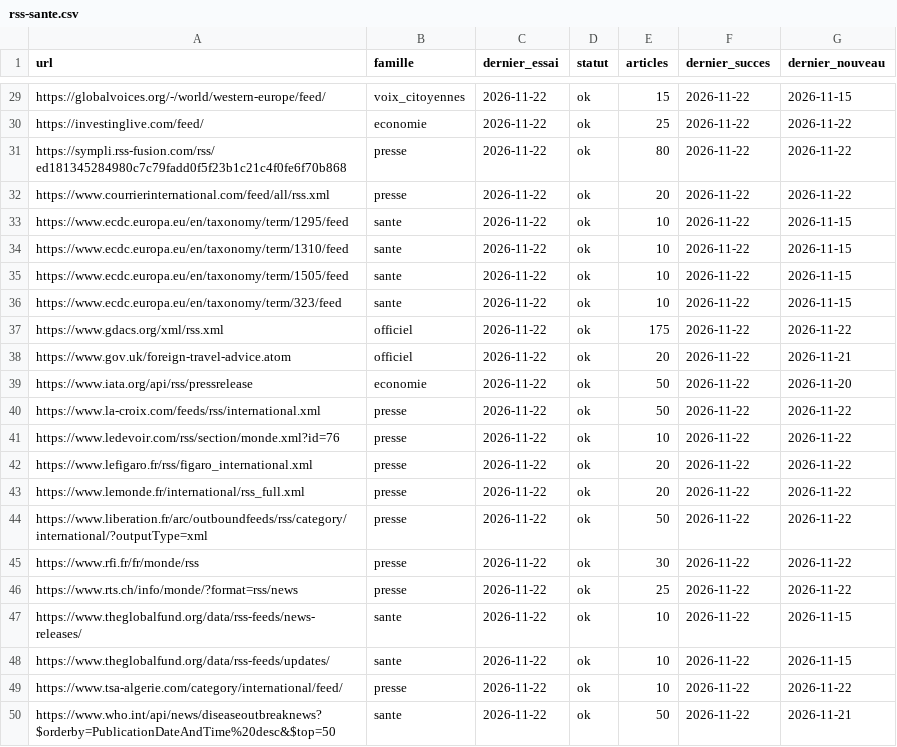
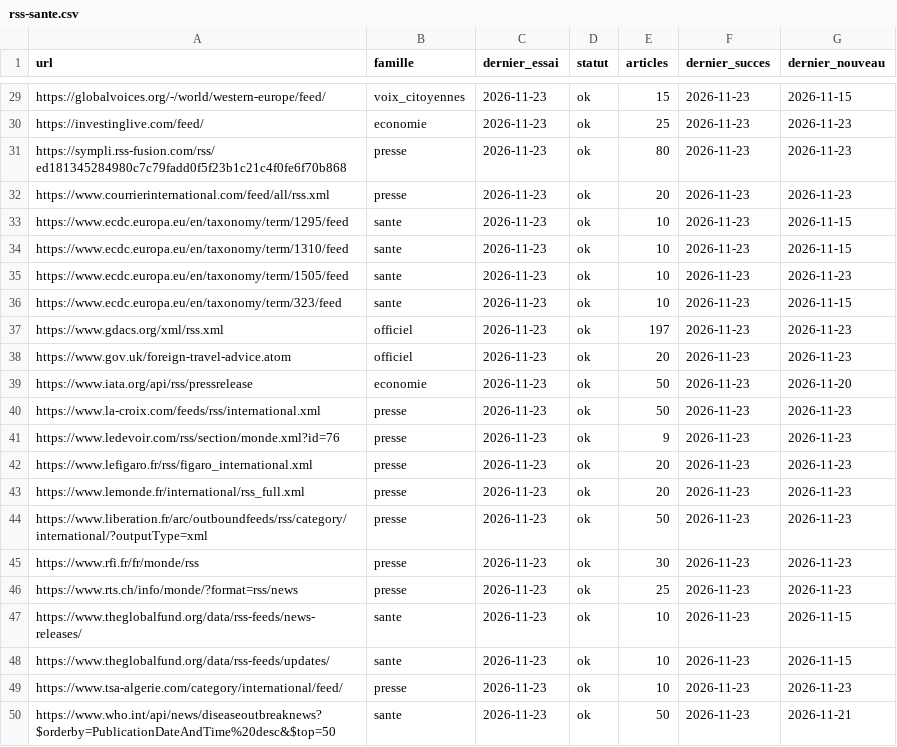
Before and after one commit to salimbenfarhat/metac-bot-template, a CSV file: registre/rss-sante.csv, drawn as a sheet; only a part is shown, gaps mark what is left out; the diff covers the shown part only; the diff names each change by its address in the sheet, - before the commit and + after, or states it on an @@ line.

```diff
--- a/registre/rss-sante.csv
+++ b/registre/rss-sante.csv
-C29:C50 (dernier_essai): 2026-11-22
+C29:C50 (dernier_essai): 2026-11-23
-F29:F50 (dernier_succes): 2026-11-22
+F29:F50 (dernier_succes): 2026-11-23
-G30:G32 (dernier_nouveau): 2026-11-22
+G30:G32 (dernier_nouveau): 2026-11-23
-G35 (dernier_nouveau): 2026-11-15
+G35 (dernier_nouveau): 2026-11-23
-E37 (articles): 175
+E37 (articles): 197
-G37 (dernier_nouveau): 2026-11-22
+G37 (dernier_nouveau): 2026-11-23
-G38 (dernier_nouveau): 2026-11-21
+G38 (dernier_nouveau): 2026-11-23
-G40:G46 (dernier_nouveau): 2026-11-22
+G40:G46 (dernier_nouveau): 2026-11-23
-E41 (articles): 10
+E41 (articles): 9
-G49 (dernier_nouveau): 2026-11-22
+G49 (dernier_nouveau): 2026-11-23
```
Also changed, not shown: 66 edited cells elsewhere in this file, registre/rss-comptes.csv, 1 other file.
